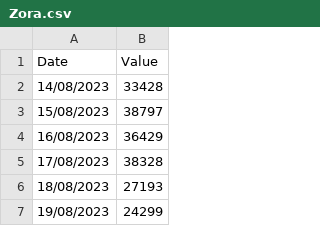
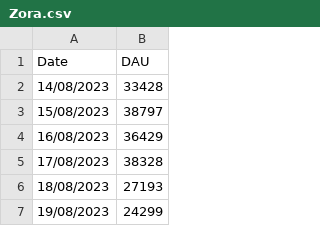
Before and after one commit to delta0x356/Airdrop-campaigns-as-an-incentive-mechanism-for-early-adoption-of-web3-applications, a CSV file: DAU/Zora.csv, drawn as a sheet; only a part is shown.

```diff
--- a/DAU/Zora.csv
+++ b/DAU/Zora.csv
@@ -1,2 +1,2 @@
-Date,Value
+Date,DAU
 14/08/2023,33428
```
Also changed, not shown: DAU/lens.csv, result/socialfi_analysis_results.csv, 1 other file.
